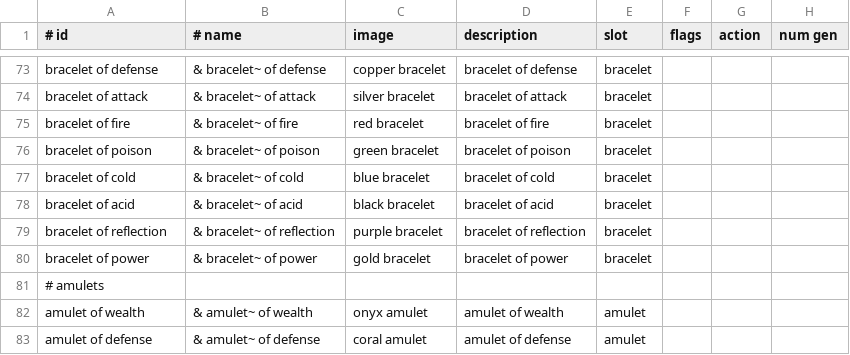
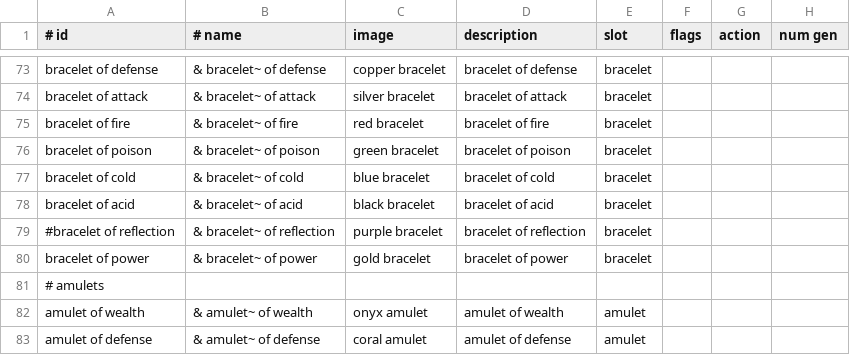
Before and after one commit to jonathanacross/pow, a TSV file: src/main/resources/data/items.tsv, drawn as a sheet; only a part is shown, gaps mark what is left out; the diff names each change by its address in the sheet, - before the commit and + after, or states it on an @@ line.

```diff
--- a/src/main/resources/data/items.tsv
+++ b/src/main/resources/data/items.tsv
-A79 (# id): bracelet of reflection
+A79 (# id): #bracelet of reflection
```
Also changed, not shown: 5 other files.
